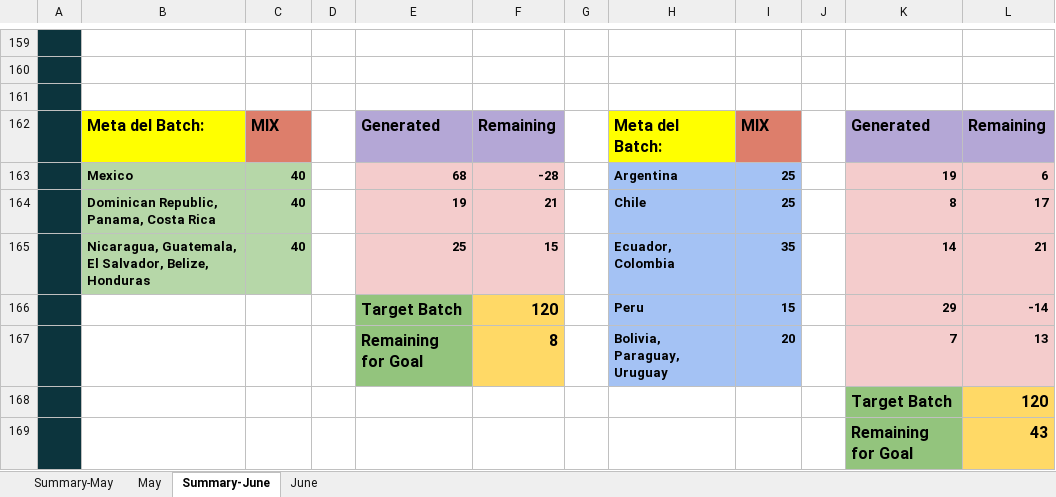
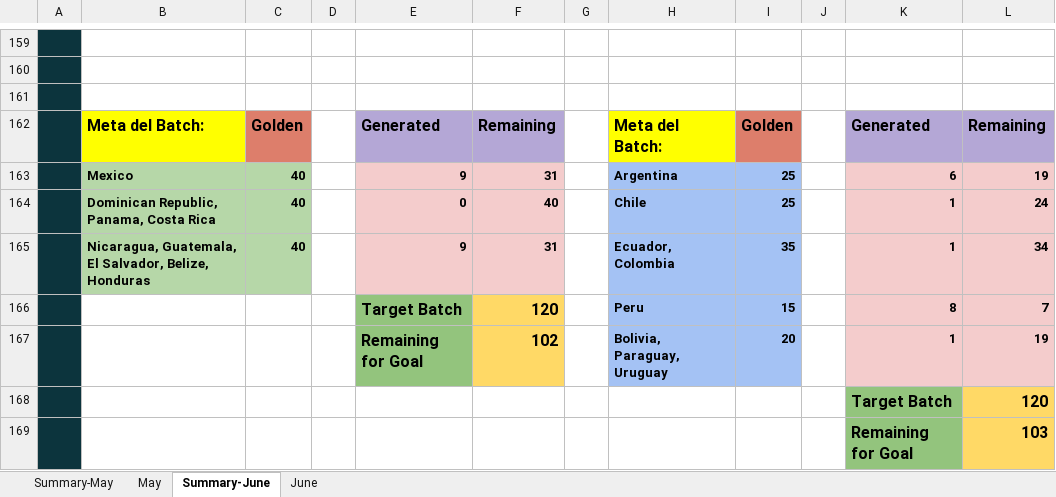
Before and after one commit to Jesus-Ameneiro/latam-dashboard, an Excel workbook: data/LATAM_Internal_Case_Revision.xlsx, sheet Summary-June, drawn as a sheet; only a part is shown, gaps mark what is left out; values as stored, in another font and other column widths than the file's, no borders; charts and pictures not drawn; the diff names each change by its address in the sheet, - before the commit and + after, or states it on an @@ line.

Commit message:
Auto-upload: LATAM Case Revision xlsx [2026-07-01 03:34]

```diff
--- a/data/LATAM_Internal_Case_Revision.xlsx (sheet Summary-June)
+++ b/data/LATAM_Internal_Case_Revision.xlsx (sheet Summary-June)
-C162: MIX
+C162: Golden
-I162: MIX
+I162: Golden
-E163: 68
+E163: 9
-F163: -28
+F163: 31
-K163: 19
+K163: 6
-L163: 6
+L163: 19
-E164: 19
+E164: 0
-F164: 21
+F164: 40
-K164: 8
+K164: 1
-L164: 17
+L164: 24
-E165: 25
+E165: 9
-F165: 15
+F165: 31
-K165: 14
+K165: 1
-L165: 21
+L165: 34
-K166: 29
+K166: 8
-L166: -14
+L166: 7
-F167: 8
+F167: 102
-K167: 7
+K167: 1
-L167: 13
+L167: 19
-L169: 43
+L169: 103
```
